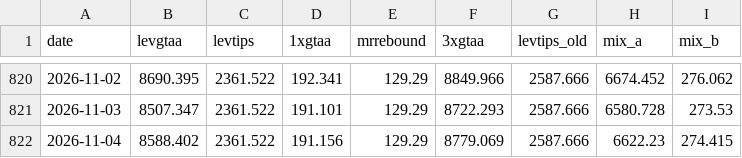
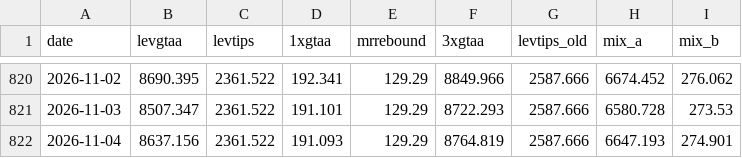
Before and after one commit to Sin3qz/Strategies-dashboard, a CSV file: data/equity.csv, drawn as a sheet; only a part is shown, gaps mark what is left out.

```diff
--- a/data/equity.csv
+++ b/data/equity.csv
@@ -821,2 +821,2 @@ date,levgtaa,levtips,1xgtaa,mrrebound,3xgtaa,levtips_old,mix_a,mix_b
 2026-11-03,8507.347,2361.522,191.101,129.29,8722.293,2587.666,6580.728,273.53
-2026-11-04,8588.402,2361.522,191.156,129.29,8779.069,2587.666,6622.23,274.415
+2026-11-04,8637.156,2361.522,191.093,129.29,8764.819,2587.666,6647.193,274.901
```
Also changed, not shown: data/daily_levtips.csv, data/wikifolio_history.csv, 9 other files.
